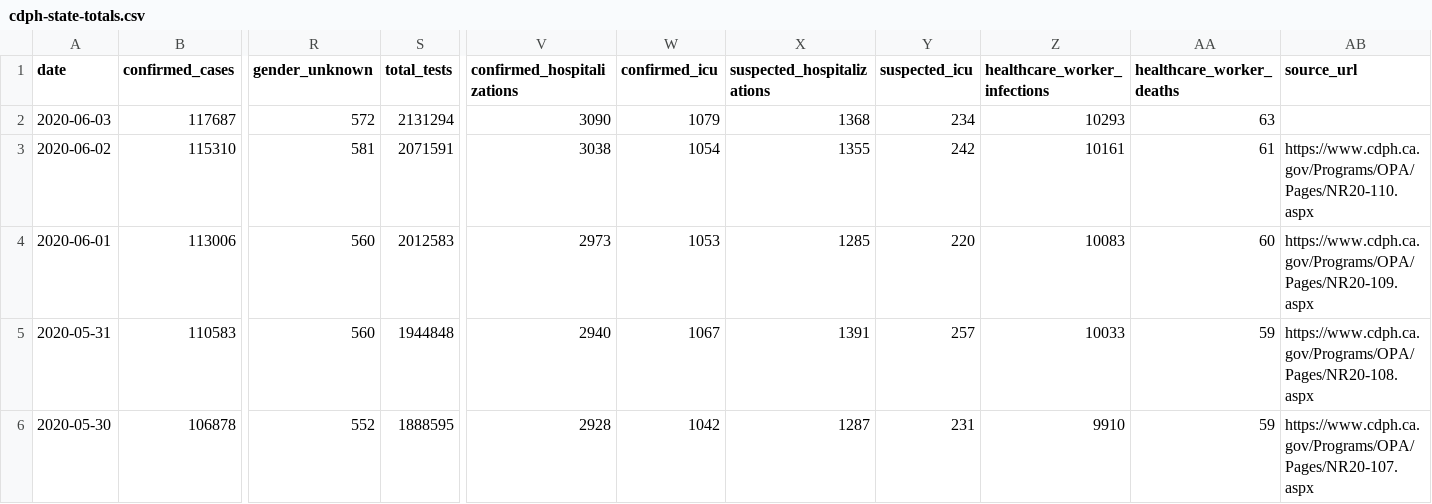
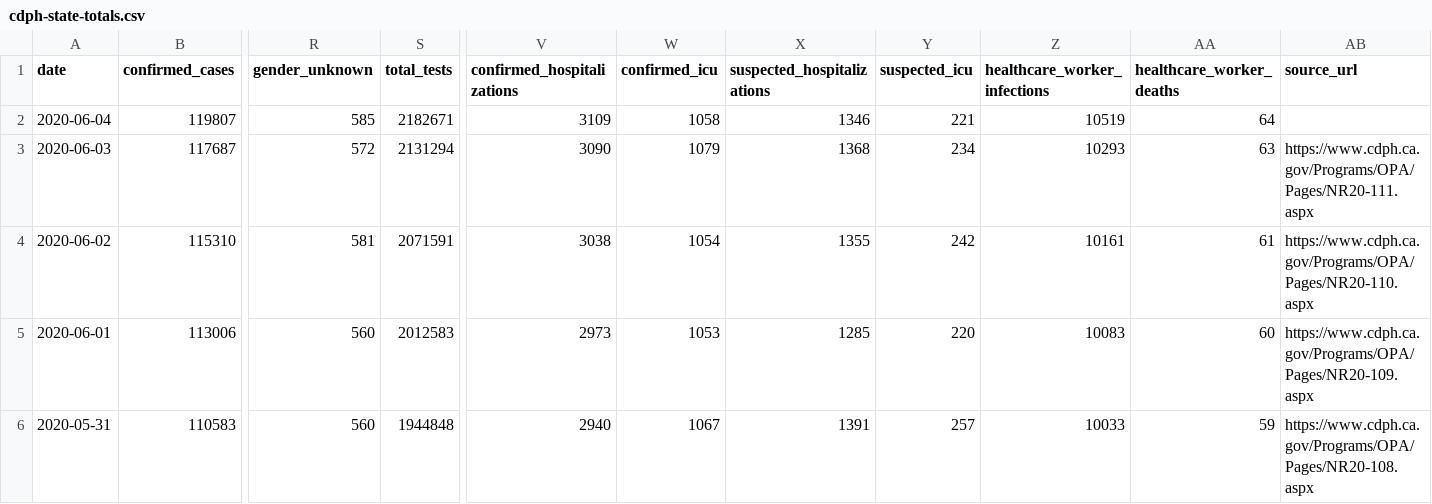
Before and after one commit to quantummind/caltech_covid_19_modeling, a CSV file: data/us/covid/california/cdph-state-totals.csv, drawn as a sheet; only a part is shown, gaps mark what is left out; the shorter side is filled out with more unchanged rows; addresses are those after the commit; rows hold the shown columns only; the diff names each change by its address in the sheet, - before the commit and + after, or states it on an @@ line.

```diff
--- a/data/us/covid/california/cdph-state-totals.csv
+++ b/data/us/covid/california/cdph-state-totals.csv
+row 2: 2020-06-04 | 119807 | 585 | 2182671 | 3109 | 1058 | 1346 | 221 | 10519 | 64
-AB3 (source_url): (empty)
+AB3 (source_url): https://www.cdph.ca.gov/Programs/OPA/Pages/NR20-111.aspx
```
Also changed, not shown: data/international/italy/covid/dpc-covid19-ita-regioni.csv, data/us/covid/california/latimes-agency-totals.csv, 6 other files.
